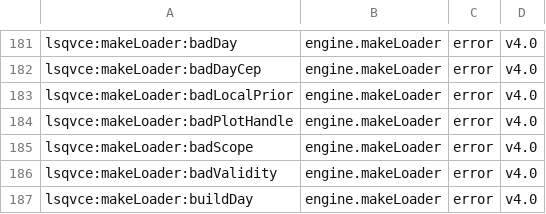
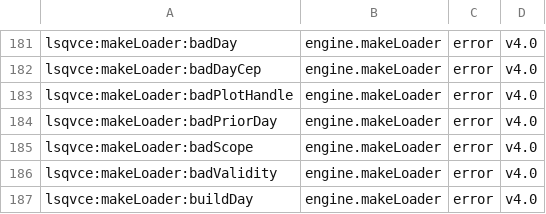
Before and after one commit to astrobayer/lsqvce, a CSV file: dev/docs_src/error_ids.csv, drawn as a sheet; only a part is shown, gaps mark what is left out.

```diff
--- a/dev/docs_src/error_ids.csv
+++ b/dev/docs_src/error_ids.csv
@@ -182,4 +182,4 @@ lsqvce:makeLoader:badDay,engine.makeLoader,error,v4.0
 lsqvce:makeLoader:badDayCep,engine.makeLoader,error,v4.0
-lsqvce:makeLoader:badLocalPrior,engine.makeLoader,error,v4.0
 lsqvce:makeLoader:badPlotHandle,engine.makeLoader,error,v4.0
+lsqvce:makeLoader:badPriorDay,engine.makeLoader,error,v4.0
 lsqvce:makeLoader:badScope,engine.makeLoader,error,v4.0
```
Also changed, not shown: 9 other files.
